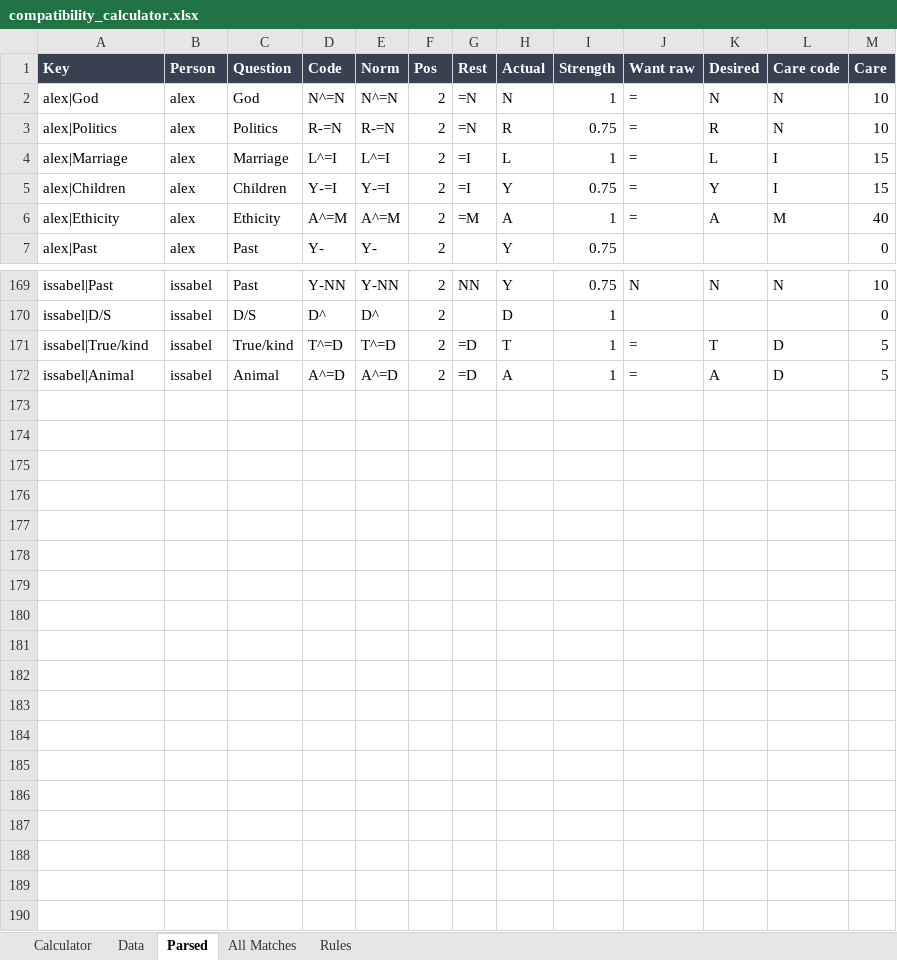
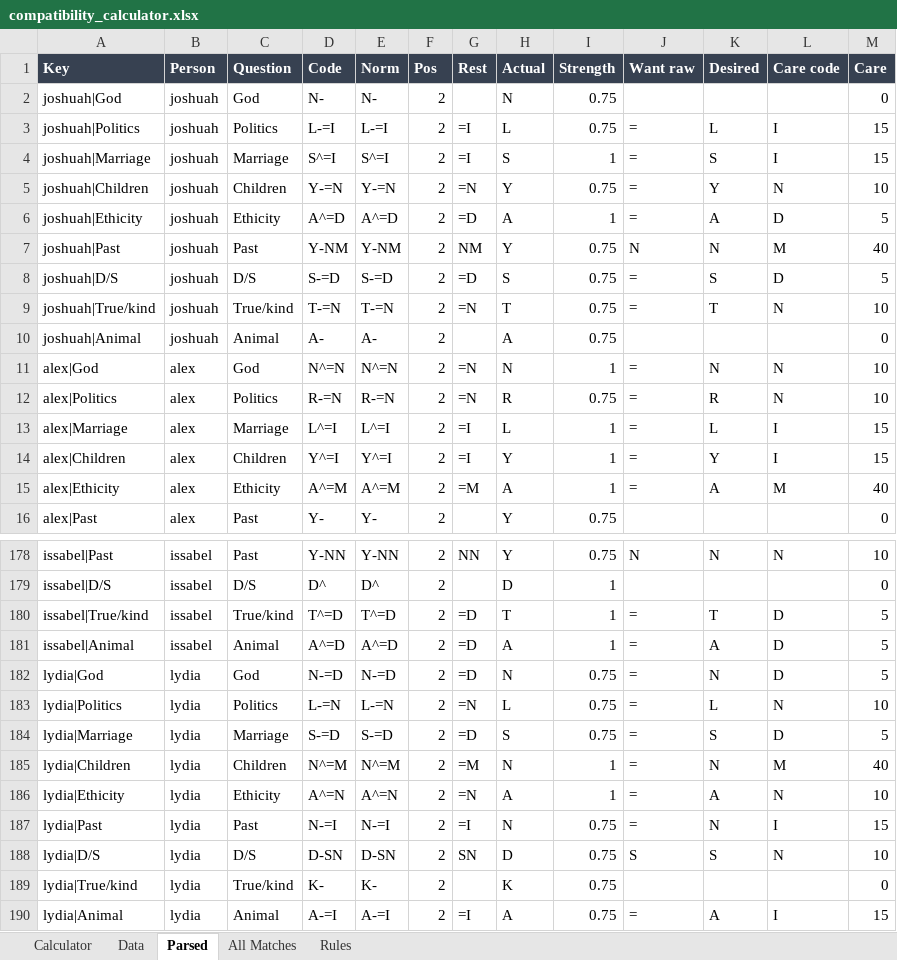
Before and after one commit to strllan/y9, an Excel workbook: outputs/compatibility_test/compatibility_calculator.xlsx, sheet Parsed, drawn as a sheet; only a part is shown, gaps mark what is left out; values as stored, in another font and other column widths than the file's, no borders; addresses are those after the commit; the diff covers the shown part only; the diff names each change by its address in the sheet, - before the commit and + after, or states it on an @@ line.

Commit message:
Add Lydia compatibility data

```diff
--- a/outputs/compatibility_test/compatibility_calculator.xlsx (sheet Parsed)
+++ b/outputs/compatibility_test/compatibility_calculator.xlsx (sheet Parsed)
+row 2: joshuah|God | joshuah | God | N- | N- | 2 |  | N | 0.75 |  |  |  | 0
+row 3: joshuah|Politics | joshuah | Politics | L-=I | L-=I | 2 | =I | L | 0.75 | = | L | I | 15
+row 4: joshuah|Marriage | joshuah | Marriage | S^=I | S^=I | 2 | =I | S | 1 | = | S | I | 15
+row 5: joshuah|Children | joshuah | Children | Y-=N | Y-=N | 2 | =N | Y | 0.75 | = | Y | N | 10
+row 6: joshuah|Ethicity | joshuah | Ethicity | A^=D | A^=D | 2 | =D | A | 1 | = | A | D | 5
+row 7: joshuah|Past | joshuah | Past | Y-NM | Y-NM | 2 | NM | Y | 0.75 | N | N | M | 40
+row 8: joshuah|D/S | joshuah | D/S | S-=D | S-=D | 2 | =D | S | 0.75 | = | S | D | 5
+row 9: joshuah|True/kind | joshuah | True/kind | T-=N | T-=N | 2 | =N | T | 0.75 | = | T | N | 10
+row 10: joshuah|Animal | joshuah | Animal | A- | A- | 2 |  | A | 0.75 |  |  |  | 0
-D14 (Code): Y-=I
+D14 (Code): Y^=I
-E14 (Norm): Y-=I
+E14 (Norm): Y^=I
-I14 (Strength): 0.75
+I14 (Strength): 1
+row 182: lydia|God | lydia | God | N-=D | N-=D | 2 | =D | N | 0.75 | = | N | D | 5
+row 183: lydia|Politics | lydia | Politics | L-=N | L-=N | 2 | =N | L | 0.75 | = | L | N | 10
+row 184: lydia|Marriage | lydia | Marriage | S-=D | S-=D | 2 | =D | S | 0.75 | = | S | D | 5
+row 185: lydia|Children | lydia | Children | N^=M | N^=M | 2 | =M | N | 1 | = | N | M | 40
+row 186: lydia|Ethicity | lydia | Ethicity | A^=N | A^=N | 2 | =N | A | 1 | = | A | N | 10
+row 187: lydia|Past | lydia | Past | N-=I | N-=I | 2 | =I | N | 0.75 | = | N | I | 15
+row 188: lydia|D/S | lydia | D/S | D-SN | D-SN | 2 | SN | D | 0.75 | S | S | N | 10
+row 189: lydia|True/kind | lydia | True/kind | K- | K- | 2 |  | K | 0.75 |  |  |  | 0
+row 190: lydia|Animal | lydia | Animal | A-=I | A-=I | 2 | =I | A | 0.75 | = | A | I | 15
```
Also changed, not shown: 33 edited cells elsewhere in this sheet, sheet All Matches, sheet Data, sheet Calculator, formulas that keep their value, 8 other files.
